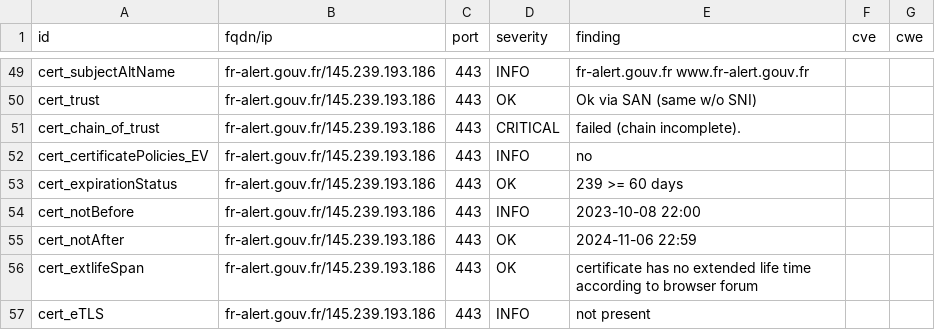
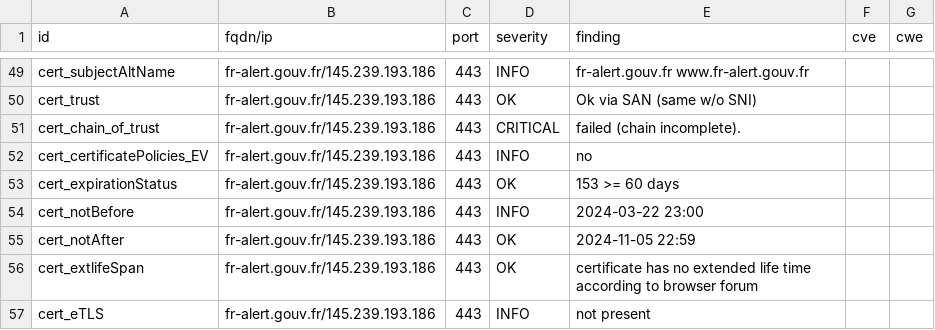
Before and after one commit to GKO-org/dashlordPrd4, a CSV file: results/aHR0cHM6Ly9mci1hbGVydC5nb3V2LmZy/testssl.csv, drawn as a sheet; only a part is shown, gaps mark what is left out; the diff covers the shown part only.

```diff
--- a/results/aHR0cHM6Ly9mci1hbGVydC5nb3V2LmZy/testssl.csv
+++ b/results/aHR0cHM6Ly9mci1hbGVydC5nb3V2LmZy/testssl.csv
@@ -52,5 +52,5 @@
 "cert_certificatePolicies_EV","fr-alert.gouv.fr/145.239.193.186","443","INFO","no","",""
-"cert_expirationStatus","fr-alert.gouv.fr/145.239.193.186","443","OK","239 >= 60 days","",""
-"cert_notBefore","fr-alert.gouv.fr/145.239.193.186","443","INFO","2023-10-08 22:00","",""
-"cert_notAfter","fr-alert.gouv.fr/145.239.193.186","443","OK","2024-11-06 22:59","",""
+"cert_expirationStatus","fr-alert.gouv.fr/145.239.193.186","443","OK","153 >= 60 days","",""
+"cert_notBefore","fr-alert.gouv.fr/145.239.193.186","443","INFO","2024-03-22 23:00","",""
+"cert_notAfter","fr-alert.gouv.fr/145.239.193.186","443","OK","2024-11-05 22:59","",""
 "cert_extlifeSpan","fr-alert.gouv.fr/145.239.193.186","443","OK","certificate has no extended life time according to browser forum","",""
```
Also changed, not shown: 10 edited cells elsewhere in this file, 10 other files.
